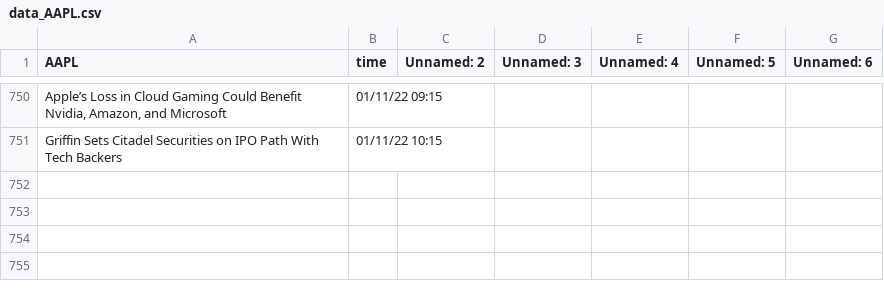
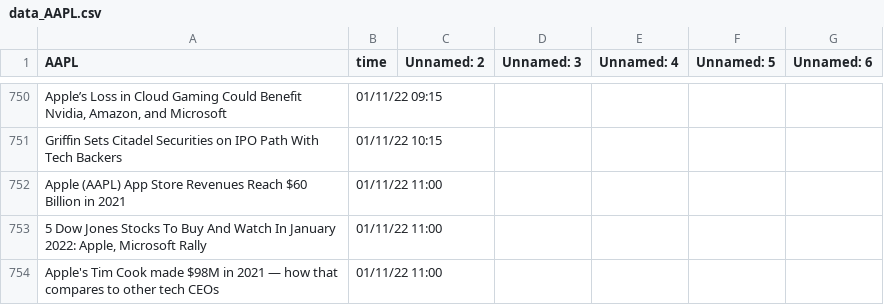
Before and after one commit to SophieLiuYQ/HeterogeneousComputing, a CSV file: data_AAPL.csv, drawn as a sheet; only a part is shown, gaps mark what is left out; the diff names each change by its address in the sheet, - before the commit and + after, or states it on an @@ line.

```diff
--- a/data_AAPL.csv
+++ b/data_AAPL.csv
+row 752: Apple (AAPL) App Store Revenues Reach $60 Billion in 2021 | 01/11/22 11:00
+row 753: 5 Dow Jones Stocks To Buy And Watch In January 2022: Apple, Microsoft Rally | 01/11/22 11:00
+row 754: Apple's Tim Cook made $98M in 2021 — how that compares to other tech CEOs | 01/11/22 11:00
```
Also changed, not shown: data_FB.csv, data_MSFT.csv, 8 other files.
